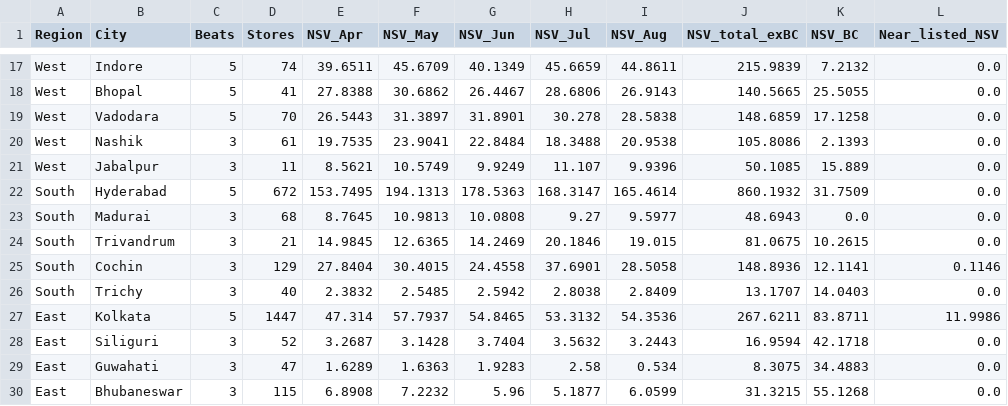
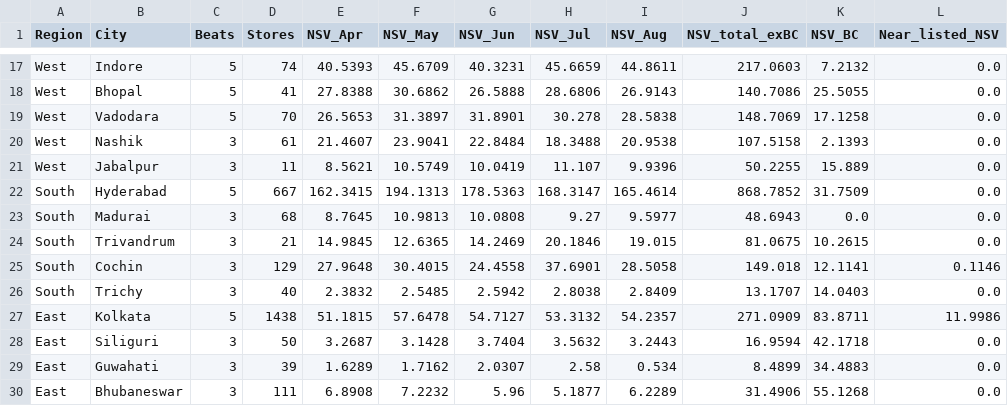
Before and after one commit to aswalsheshant-cell/mt-dashboard, a CSV file: data/nielsen/Visit_City_Summary_Aug26.csv, drawn as a sheet; only a part is shown, gaps mark what is left out; the diff covers the shown part only; the diff names each change by its address in the sheet, - before the commit and + after, or states it on an @@ line.

```diff
--- a/data/nielsen/Visit_City_Summary_Aug26.csv
+++ b/data/nielsen/Visit_City_Summary_Aug26.csv
-E17 (NSV_Apr): 39.6511
+E17 (NSV_Apr): 40.5393
-G17 (NSV_Jun): 40.1349
+G17 (NSV_Jun): 40.3231
-J17 (NSV_total_exBC): 215.9839
+J17 (NSV_total_exBC): 217.0603
-G18 (NSV_Jun): 26.4467
+G18 (NSV_Jun): 26.5888
-J18 (NSV_total_exBC): 140.5665
+J18 (NSV_total_exBC): 140.7086
-E19 (NSV_Apr): 26.5443
+E19 (NSV_Apr): 26.5653
-J19 (NSV_total_exBC): 148.6859
+J19 (NSV_total_exBC): 148.7069
-E20 (NSV_Apr): 19.7535
+E20 (NSV_Apr): 21.4607
-J20 (NSV_total_exBC): 105.8086
+J20 (NSV_total_exBC): 107.5158
-G21 (NSV_Jun): 9.9249
+G21 (NSV_Jun): 10.0419
-J21 (NSV_total_exBC): 50.1085
+J21 (NSV_total_exBC): 50.2255
-D22 (Stores): 672
+D22 (Stores): 667
-E22 (NSV_Apr): 153.7495
+E22 (NSV_Apr): 162.3415
-J22 (NSV_total_exBC): 860.1932
+J22 (NSV_total_exBC): 868.7852
-E25 (NSV_Apr): 27.8404
+E25 (NSV_Apr): 27.9648
-J25 (NSV_total_exBC): 148.8936
+J25 (NSV_total_exBC): 149.018
-D27 (Stores): 1447
+D27 (Stores): 1438
-E27 (NSV_Apr): 47.314
+E27 (NSV_Apr): 51.1815
-F27 (NSV_May): 57.7937
+F27 (NSV_May): 57.6478
-G27 (NSV_Jun): 54.8465
+G27 (NSV_Jun): 54.7127
-I27 (NSV_Aug): 54.3536
+I27 (NSV_Aug): 54.2357
-J27 (NSV_total_exBC): 267.6211
+J27 (NSV_total_exBC): 271.0909
-D28 (Stores): 52
+D28 (Stores): 50
-D29 (Stores): 47
+D29 (Stores): 39
-F29 (NSV_May): 1.6363
+F29 (NSV_May): 1.7162
-G29 (NSV_Jun): 1.9283
+G29 (NSV_Jun): 2.0307
-J29 (NSV_total_exBC): 8.3075
+J29 (NSV_total_exBC): 8.4899
-D30 (Stores): 115
+D30 (Stores): 111
-I30 (NSV_Aug): 6.0599
+I30 (NSV_Aug): 6.2289
-J30 (NSV_total_exBC): 31.3215
+J30 (NSV_total_exBC): 31.4906
```
Also changed, not shown: 39 edited cells elsewhere in this file, 19 other files.
